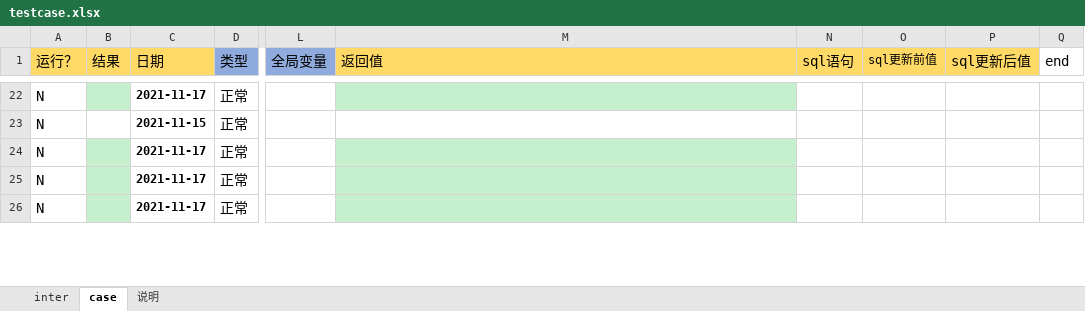
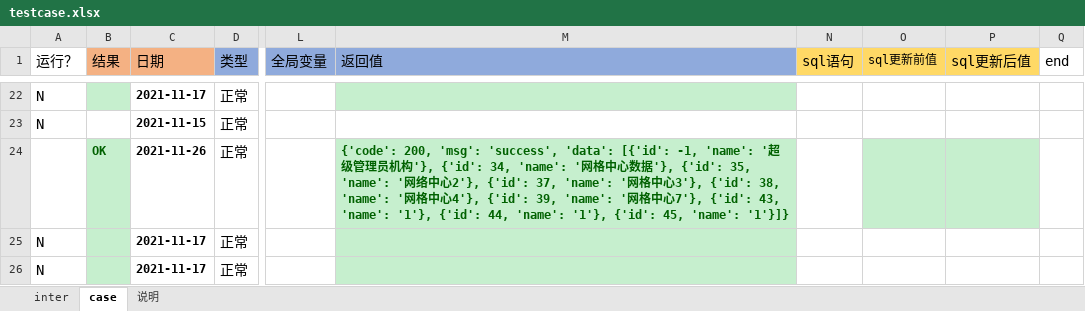
Before and after one commit to skducn/project, an Excel workbook: instance/zyjk/epidemic/interface/testcase.xlsx, sheet case, drawn as a sheet; only a part is shown, gaps mark what is left out; values as stored, in another font and other column widths than the file's, no borders; the diff covers the shown part only; the diff names each change by its address in the sheet, - before the commit and + after, or states it on an @@ line.

```diff
--- a/instance/zyjk/epidemic/interface/testcase.xlsx (sheet case)
+++ b/instance/zyjk/epidemic/interface/testcase.xlsx (sheet case)
-A1 fill: #FFD966
+A1 fill: none
-B1:C1 fill: #FFD966
+B1:C1 fill: #F4B183
-M1 fill: #FFD966
+M1 fill: #8FAADC
-A24 (运行？): N
+A24 (运行？): (empty)
-B24 (结果): (empty)
+B24 (结果): OK
-C24 (日期): 2021-11-17
+C24 (日期): 2021-11-26
-M24 (返回值): (empty)
+M24 (返回值): {'code': 200, 'msg': 'success', 'data': [{'id': -1, 'name': '超级管理员机构'}, {'id': 34, 'name': '网格中心数据'}, {'id': 35, 'name': '网络中心2'}, {'id': 37, 'name': '网格中心3'}, {'id': 38, 'name': '网格中心4'}, {'id': 39, 'name': '网格中心7'}, {'id': 43, 'name': '1'}, {'id': 44, 'name': '1'}, {'id': 45, 'name': '1'}]}
-O24:P24 fill: none
+O24:P24 fill: #C6EFCE
```
Also changed, not shown: 16 edited cells and cell formats elsewhere in this sheet, 14 other files.
